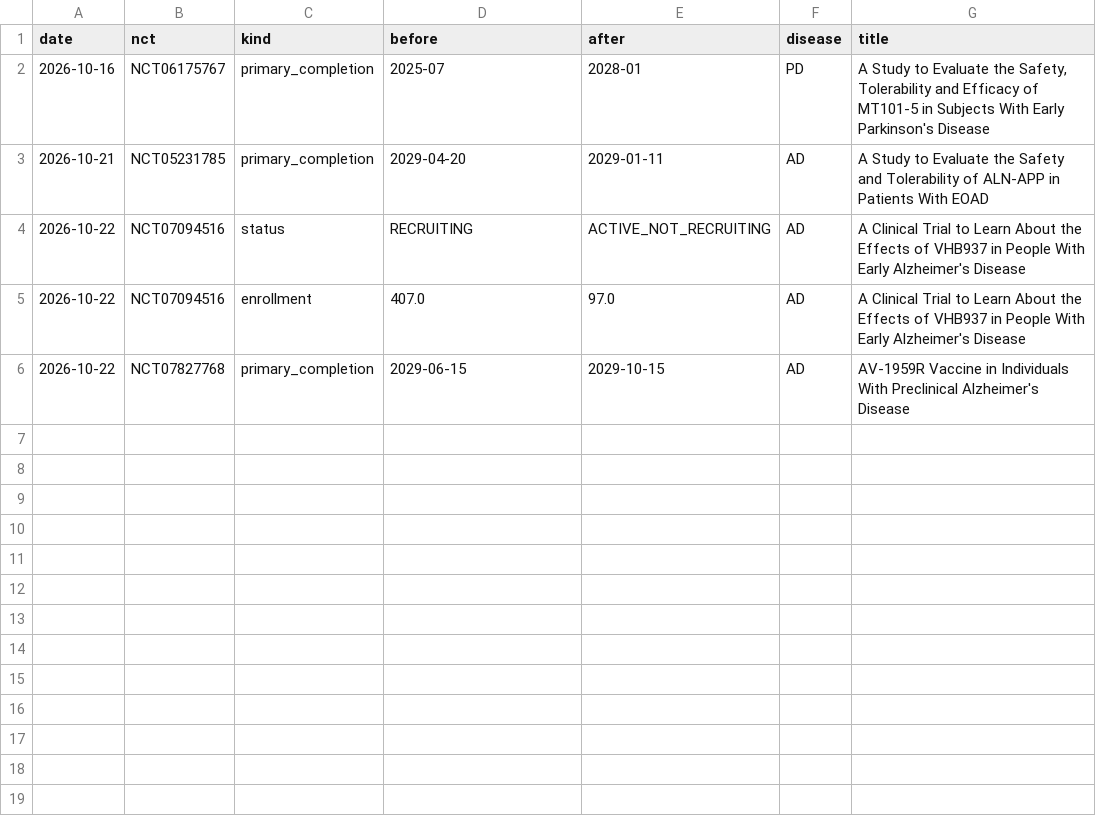
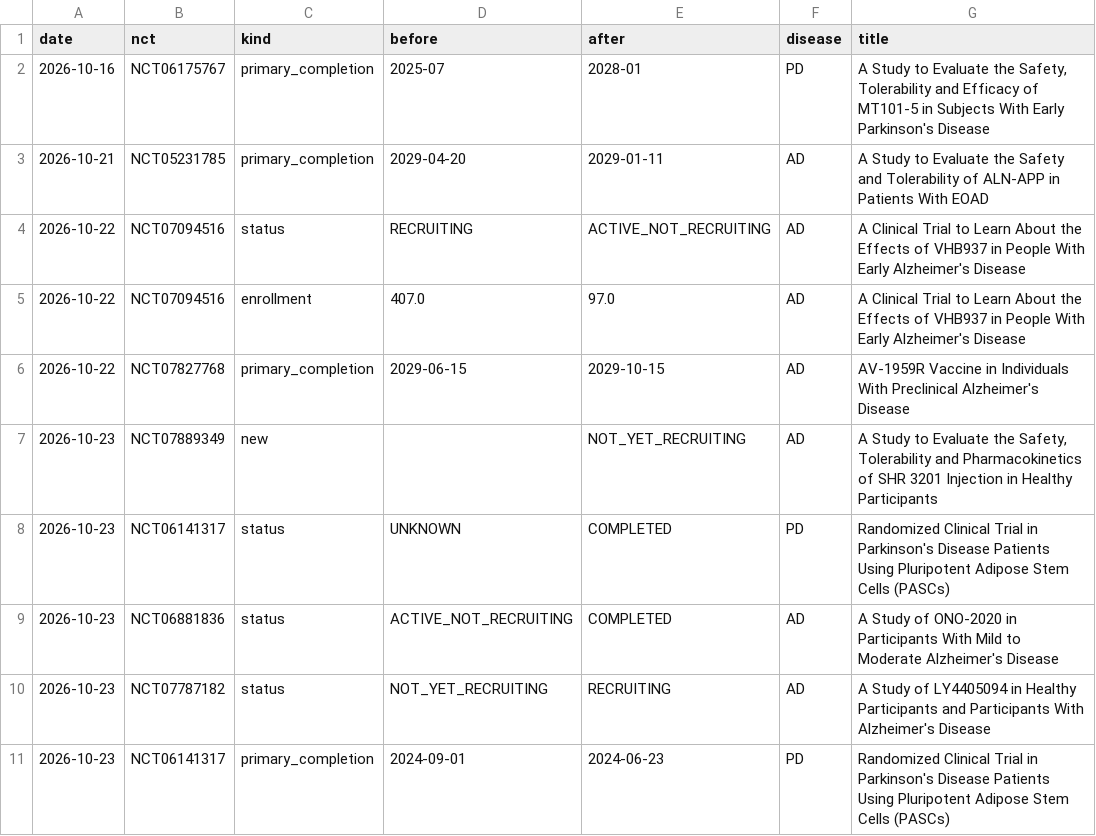
Before and after one commit to rddtrace-lab/neurotrials, a CSV file: data/events.csv, drawn as a sheet.

Commit message:
neurotrials data: 2026-10-23

```diff
--- a/data/events.csv
+++ b/data/events.csv
@@ -6 +6,6 @@ date,nct,kind,before,after,disease,title
 2026-10-22,NCT07827768,primary_completion,2029-06-15,2029-10-15,AD,AV-1959R Vaccine in Individuals With Preclinical Alzheimer's Disease
+2026-10-23,NCT07889349,new,,NOT_YET_RECRUITING,AD,"A Study to Evaluate the Safety, Tolerability and Pharmacokinetics of SHR 3201 Injection in Healthy Participants"
+2026-10-23,NCT06141317,status,UNKNOWN,COMPLETED,PD,Randomized Clinical Trial in Parkinson's Disease Patients Using Pluripotent Adipose Stem Cells (PASCs)
+2026-10-23,NCT06881836,status,ACTIVE_NOT_RECRUITING,COMPLETED,AD,A Study of ONO-2020 in Participants With Mild to Moderate Alzheimer's Disease
+2026-10-23,NCT07787182,status,NOT_YET_RECRUITING,RECRUITING,AD,A Study of LY4405094 in Healthy Participants and Participants With Alzheimer's Disease
+2026-10-23,NCT06141317,primary_completion,2024-09-01,2024-06-23,PD,Randomized Clinical Trial in Parkinson's Disease Patients Using Pluripotent Adipose Stem Cells (PASCs)
```
Also changed, not shown: data/cart/events.csv, data/cart/trials_latest.csv, 4 other files.
